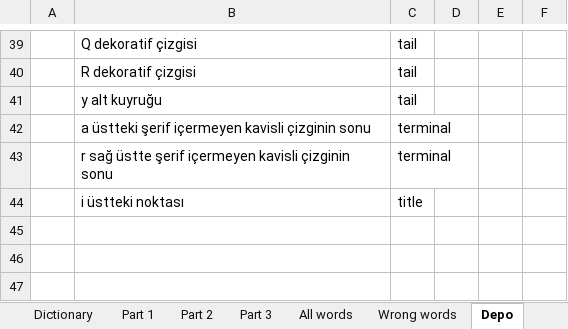
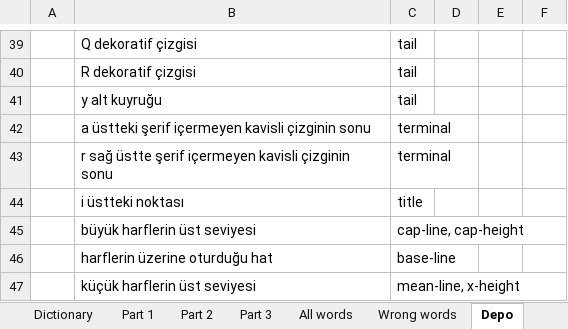
Before and after one commit to fatihay/notlar, an Excel workbook: typography.xlsm, sheet Depo, drawn as a sheet; only a part is shown, gaps mark what is left out; values as stored, in another font and other column widths than the file's, no borders; the diff names each change by its address in the sheet, - before the commit and + after, or states it on an @@ line.

```diff
--- a/typography.xlsm (sheet Depo)
+++ b/typography.xlsm (sheet Depo)
+row 45:  | büyük harflerin üst seviyesi | cap-line, cap-height
+row 46:  | harflerin üzerine oturduğu hat | base-line
+row 47:  | küçük harflerin üst seviyesi | mean-line, x-height
```
Also changed, not shown: sheet All words, sheet Dictionary, sheet Part 3, sheet Part 2, sheet Part 1, sheet Ask, hidden cells, charts or pictures, 1 other file.
